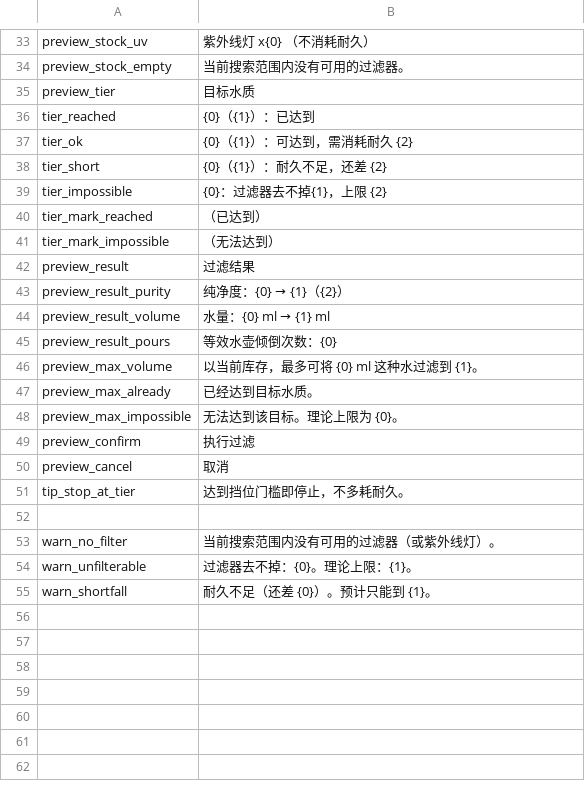
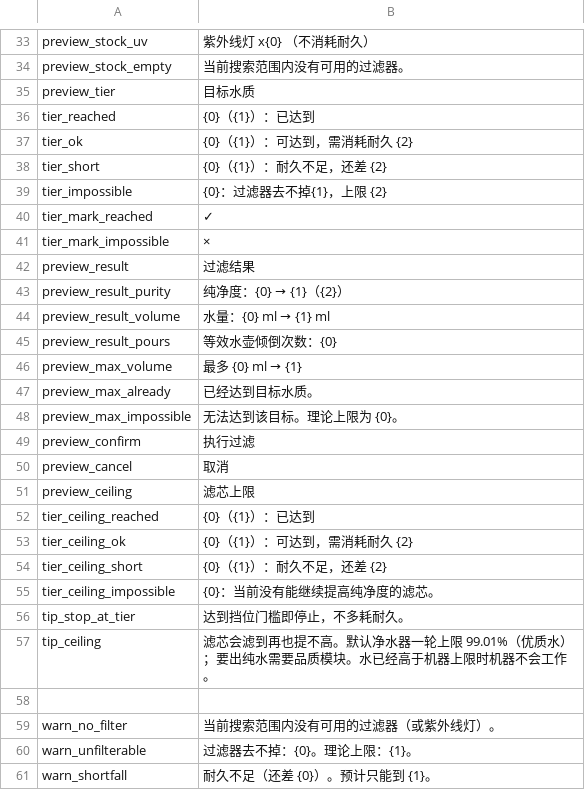
Before and after one commit to Chardexn/EasierFiltering, a CSV file: Localization/zh.csv, drawn as a sheet; only a part is shown, gaps mark what is left out.

```diff
--- a/Localization/zh.csv
+++ b/Localization/zh.csv
@@ -39,4 +39,4 @@ tier_short,{0}（{1}）：耐久不足，还差 {2}
 tier_impossible,{0}：过滤器去不掉{1}，上限 {2}
-tier_mark_reached,（已达到）
-tier_mark_impossible,（无法达到）
+tier_mark_reached, ✓
+tier_mark_impossible, ×
 preview_result,过滤结果
@@ -45,3 +45,3 @@ preview_result_volume,水量：{0} ml → {1} ml
 preview_result_pours,等效水壶倾倒次数：{0}
-preview_max_volume,以当前库存，最多可将 {0} ml 这种水过滤到 {1}。
+preview_max_volume,最多 {0} ml → {1}
 preview_max_already,已经达到目标水质。
@@ -50,3 +50,9 @@ preview_confirm,执行过滤
 preview_cancel,取消
+preview_ceiling,滤芯上限
+tier_ceiling_reached,{0}（{1}）：已达到
+tier_ceiling_ok,{0}（{1}）：可达到，需消耗耐久 {2}
+tier_ceiling_short,{0}（{1}）：耐久不足，还差 {2}
+tier_ceiling_impossible,{0}：当前没有能继续提高纯净度的滤芯。
 tip_stop_at_tier,达到挡位门槛即停止，不多耗耐久。
+tip_ceiling,滤芯会滤到再也提不高。默认净水器一轮上限 99.01%（优质水）；要出纯水需要品质模块。水已经高于机器上限时机器不会工作。
 
```
Also changed, not shown: Localization/en.csv, 7 other files.
